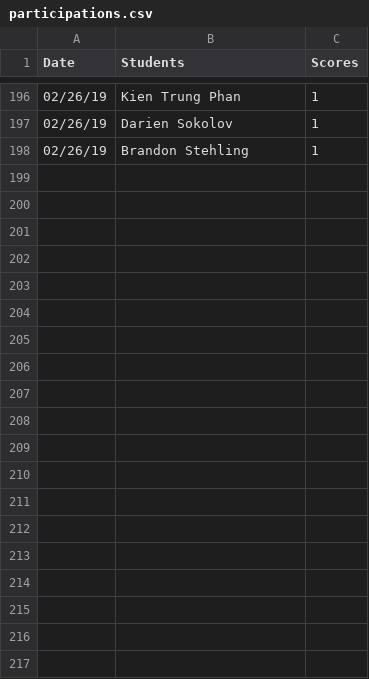
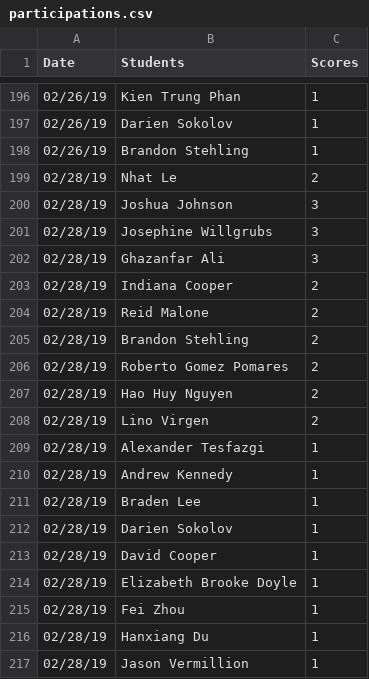
Before and after one commit to iDataVisualizationLab/CS5331_Spring2019, a CSV file: testJS/data/participations.csv, drawn as a sheet; only a part is shown, gaps mark what is left out; the diff covers the shown part only; the diff names each change by its address in the sheet, - before the commit and + after, or states it on an @@ line.

```diff
--- a/testJS/data/participations.csv
+++ b/testJS/data/participations.csv
+row 199: 02/28/19 | Nhat Le | 2
+row 200: 02/28/19 | Joshua Johnson | 3
+row 201: 02/28/19 | Josephine Willgrubs | 3
+row 202: 02/28/19 | Ghazanfar Ali | 3
+row 203: 02/28/19 | Indiana Cooper | 2
+row 204: 02/28/19 | Reid Malone | 2
+row 205: 02/28/19 | Brandon Stehling | 2
+row 206: 02/28/19 | Roberto Gomez Pomares | 2
+row 207: 02/28/19 | Hao Huy Nguyen | 2
+row 208: 02/28/19 | Lino Virgen | 2
+row 209: 02/28/19 | Alexander Tesfazgi | 1
+row 210: 02/28/19 | Andrew Kennedy | 1
+row 211: 02/28/19 | Braden Lee | 1
+row 212: 02/28/19 | Darien Sokolov | 1
+row 213: 02/28/19 | David Cooper | 1
+row 214: 02/28/19 | Elizabeth Brooke Doyle | 1
+row 215: 02/28/19 | Fei Zhou | 1
+row 216: 02/28/19 | Hanxiang Du | 1
+row 217: 02/28/19 | Jason Vermillion | 1
```
Also changed, not shown: 13 added rows elsewhere in this file, 2 other files.
